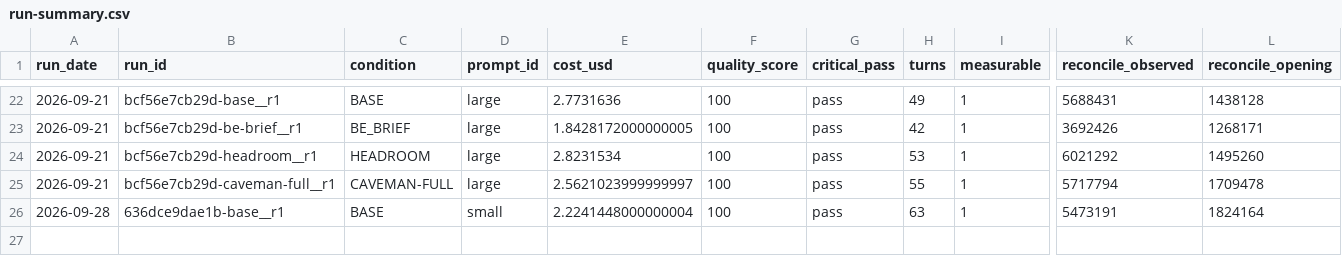
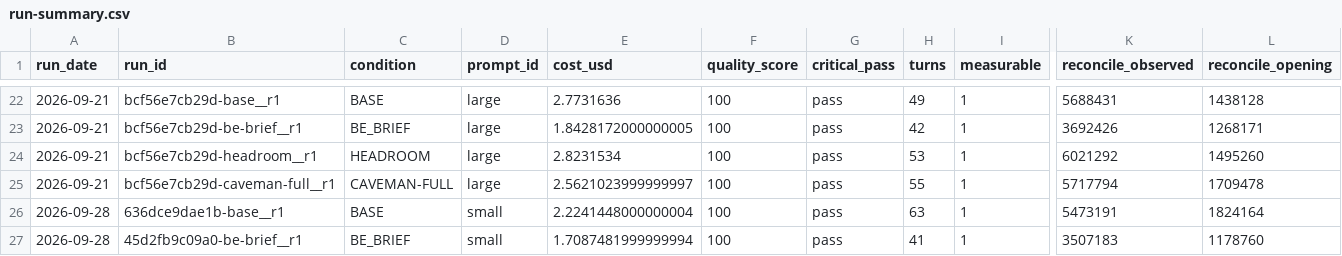
Before and after one commit to YangJunMan/claude-code-token-savings-benchmark, a CSV file: data/run-summary.csv, drawn as a sheet; only a part is shown, gaps mark what is left out; rows hold the shown columns only; the diff names each change by its address in the sheet, - before the commit and + after, or states it on an @@ line.

```diff
--- a/data/run-summary.csv
+++ b/data/run-summary.csv
+row 27: 2026-09-28 | 45d2fb9c09a0-be-brief__r1 | BE_BRIEF | small | 1.7087481999999994 | 100 | pass | 41 | 1 | 3507183 | 1178760
```
Also changed, not shown: data/activity-log.csv, data/comparison.csv, 1 other file.
